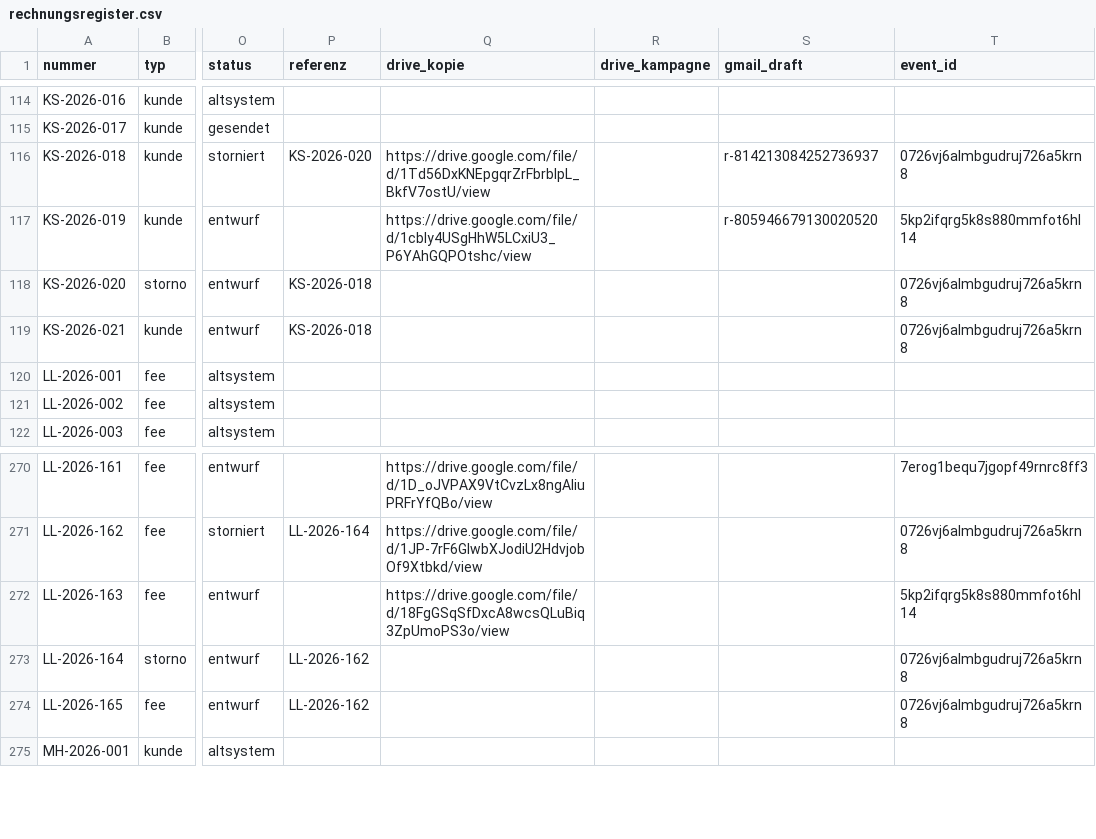
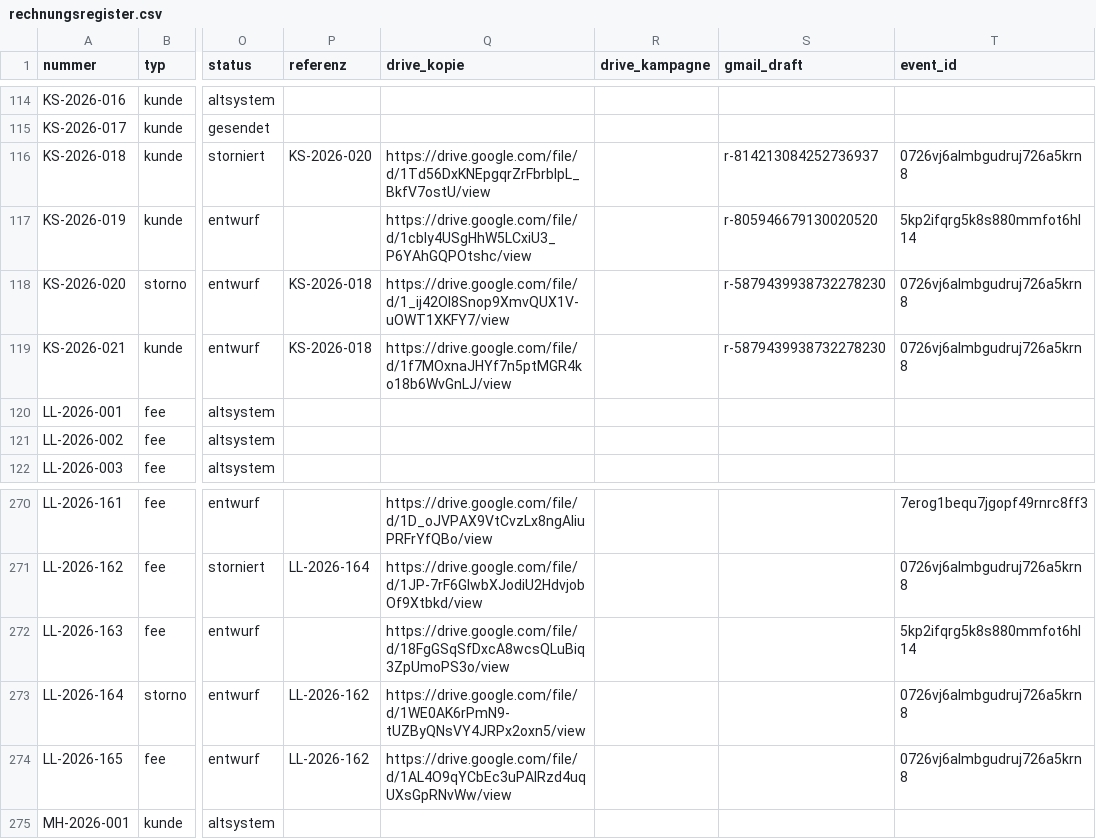
Before and after one commit to joshweber2001ki-maker/LL-Rechnungserstellung, a CSV file: register/rechnungsregister.csv, drawn as a sheet; only a part is shown, gaps mark what is left out; the diff names each change by its address in the sheet, - before the commit and + after, or states it on an @@ line.

```diff
--- a/register/rechnungsregister.csv
+++ b/register/rechnungsregister.csv
-Q118 (drive_kopie): (empty)
+Q118 (drive_kopie): https://drive.google.com/file/d/1_ij42OI8Snop9XmvQUX1V-uOWT1XKFY7/view
-S118:S119 (gmail_draft): (empty)
+S118:S119 (gmail_draft): r-5879439938732278230
-Q119 (drive_kopie): (empty)
+Q119 (drive_kopie): https://drive.google.com/file/d/1f7MOxnaJHYf7n5ptMGR4ko18b6WvGnLJ/view
-Q273 (drive_kopie): (empty)
+Q273 (drive_kopie): https://drive.google.com/file/d/1WE0AK6rPmN9-tUZByQNsVY4JRPx2oxn5/view
-Q274 (drive_kopie): (empty)
+Q274 (drive_kopie): https://drive.google.com/file/d/1AL4O9qYCbEc3uPAlRzd4uqUXsGpRNvWw/view
```
